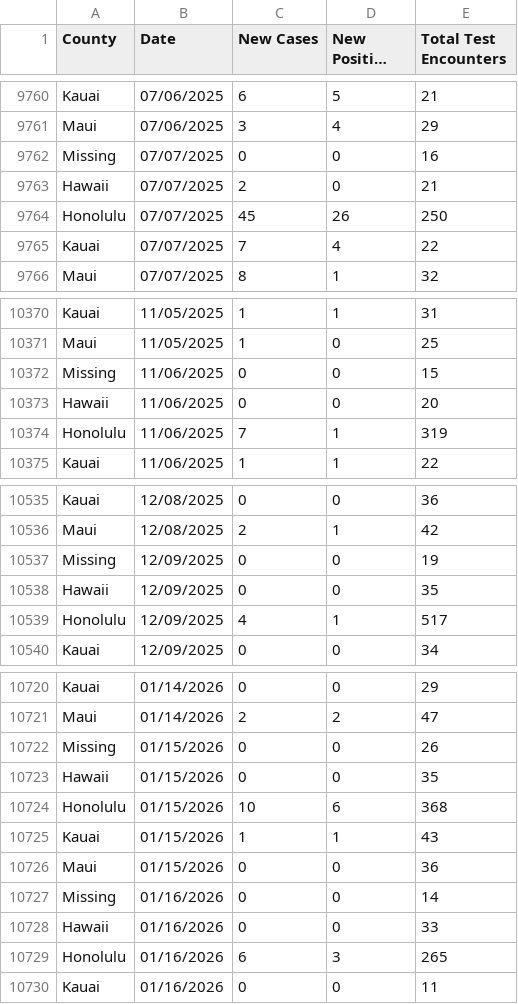
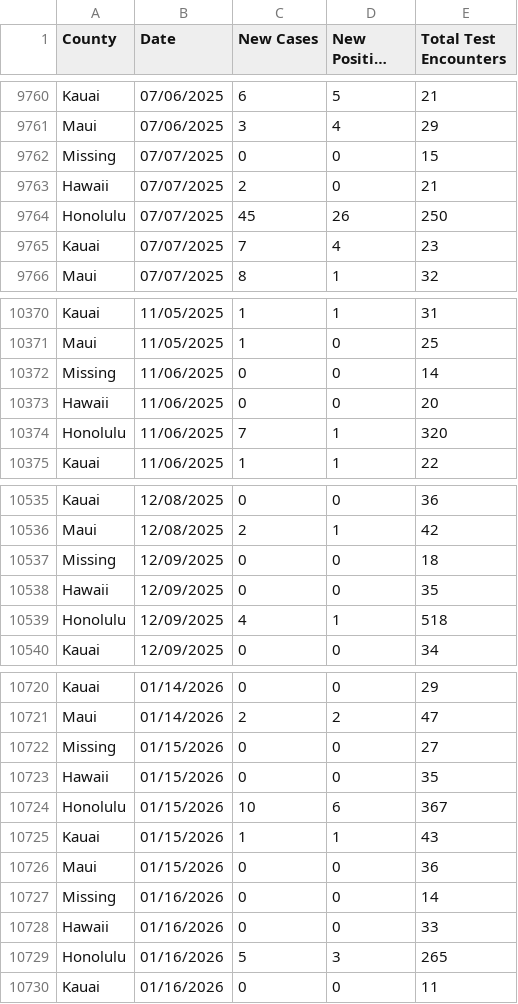
Before and after one commit to HDOH-DOCD-data/covid_public_data, a CSV file: CSVDownloadepicurve.csv, drawn as a sheet; only a part is shown, gaps mark what is left out; long unchanged cells end in …; the diff covers the shown part only.

```diff
--- a/CSVDownloadepicurve.csv
+++ b/CSVDownloadepicurve.csv
@@ -9761,6 +9761,6 @@ Kauai,07/06/2025,6,5,21
 Maui,07/06/2025,3,4,29
-Missing,07/07/2025,0,0,16
+Missing,07/07/2025,0,0,15
 Hawaii,07/07/2025,2,0,21
 Honolulu,07/07/2025,45,26,250
-Kauai,07/07/2025,7,4,22
+Kauai,07/07/2025,7,4,23
 Maui,07/07/2025,8,1,32
@@ -10371,5 +10371,5 @@ Kauai,11/05/2025,1,1,31
 Maui,11/05/2025,1,0,25
-Missing,11/06/2025,0,0,15
+Missing,11/06/2025,0,0,14
 Hawaii,11/06/2025,0,0,20
-Honolulu,11/06/2025,7,1,319
+Honolulu,11/06/2025,7,1,320
 Kauai,11/06/2025,1,1,22
@@ -10536,5 +10536,5 @@ Kauai,12/08/2025,0,0,36
 Maui,12/08/2025,2,1,42
-Missing,12/09/2025,0,0,19
+Missing,12/09/2025,0,0,18
 Hawaii,12/09/2025,0,0,35
-Honolulu,12/09/2025,4,1,517
+Honolulu,12/09/2025,4,1,518
 Kauai,12/09/2025,0,0,34
@@ -10721,5 +10721,5 @@ Kauai,01/14/2026,0,0,29
 Maui,01/14/2026,2,2,47
-Missing,01/15/2026,0,0,26
+Missing,01/15/2026,0,0,27
 Hawaii,01/15/2026,0,0,35
-Honolulu,01/15/2026,10,6,368
+Honolulu,01/15/2026,10,6,367
 Kauai,01/15/2026,1,1,43
@@ -10728,3 +10728,3 @@ Missing,01/16/2026,0,0,14
 Hawaii,01/16/2026,0,0,33
-Honolulu,01/16/2026,6,3,265
+Honolulu,01/16/2026,5,3,265
 Kauai,01/16/2026,0,0,11
```
Also changed, not shown: 35 added rows and 8 edited cells elsewhere in this file.
